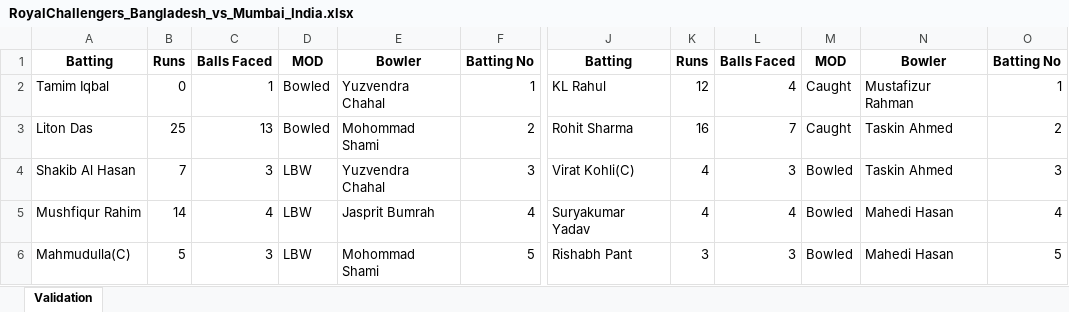
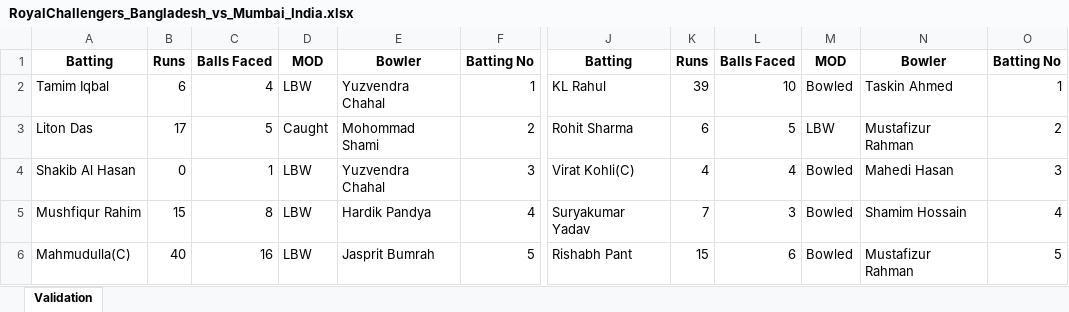
Before and after one commit to Nadun999/Cricket_Match_Simulator, an Excel workbook: tournament/matches/RoyalChallengers_Bangladesh_vs_Mumbai_India.xlsx, sheet Validation, drawn as a sheet; only a part is shown, gaps mark what is left out; values as stored, in another font and other column widths than the file's, no borders; the diff covers the shown part only; the diff names each change by its address in the sheet, - before the commit and + after, or states it on an @@ line.

```diff
--- a/tournament/matches/RoyalChallengers_Bangladesh_vs_Mumbai_India.xlsx (sheet Validation)
+++ b/tournament/matches/RoyalChallengers_Bangladesh_vs_Mumbai_India.xlsx (sheet Validation)
-B2: 0
+B2: 6
-C2: 1
+C2: 4
-D2: Bowled
+D2: LBW
-K2: 12
+K2: 39
-L2: 4
+L2: 10
-M2: Caught
+M2: Bowled
-N2: Mustafizur Rahman
+N2: Taskin Ahmed
-B3: 25
+B3: 17
-C3: 13
+C3: 5
-D3: Bowled
+D3: Caught
-K3: 16
+K3: 6
-L3: 7
+L3: 5
-M3: Caught
+M3: LBW
-N3: Taskin Ahmed
+N3: Mustafizur Rahman
-B4: 7
+B4: 0
-C4: 3
+C4: 1
-L4: 3
+L4: 4
-N4: Taskin Ahmed
+N4: Mahedi Hasan
-B5: 14
+B5: 15
-C5: 4
+C5: 8
-E5: Jasprit Bumrah
+E5: Hardik Pandya
-K5: 4
+K5: 7
-L5: 4
+L5: 3
-N5: Mahedi Hasan
+N5: Shamim Hossain
-B6: 5
+B6: 40
-C6: 3
+C6: 16
-E6: Mohommad Shami
+E6: Jasprit Bumrah
-K6: 3
+K6: 15
-L6: 3
+L6: 6
-N6: Mahedi Hasan
+N6: Mustafizur Rahman
```
Also changed, not shown: 2 added rows, 2 removed rows and 75 edited cells elsewhere in this sheet, team_data/Chennai_SouthAfrica/Chennai_SouthAfrica.xlsx, tournament/matches/Chennai_SouthAfrica_vs_Delhi_NewZealand.xlsx, 18 other files.
